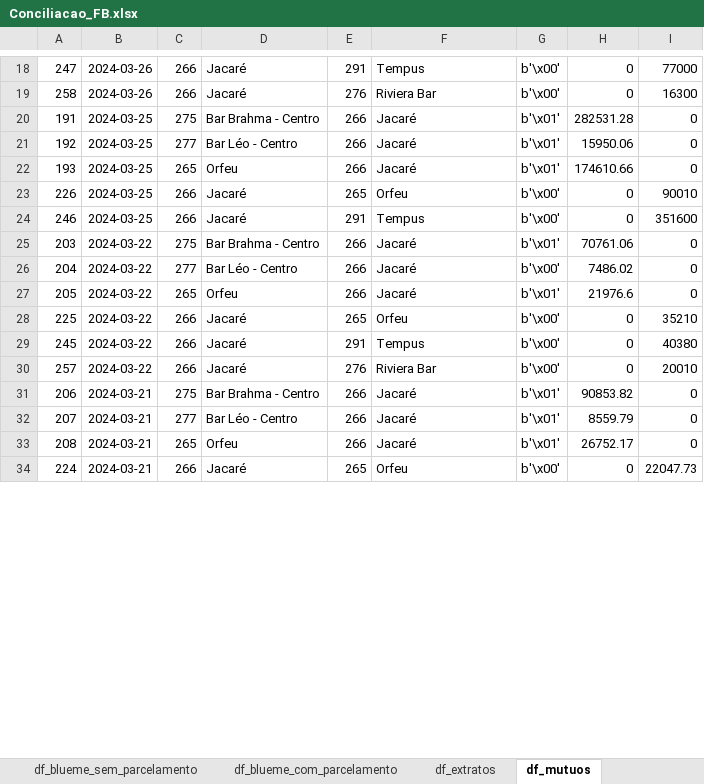
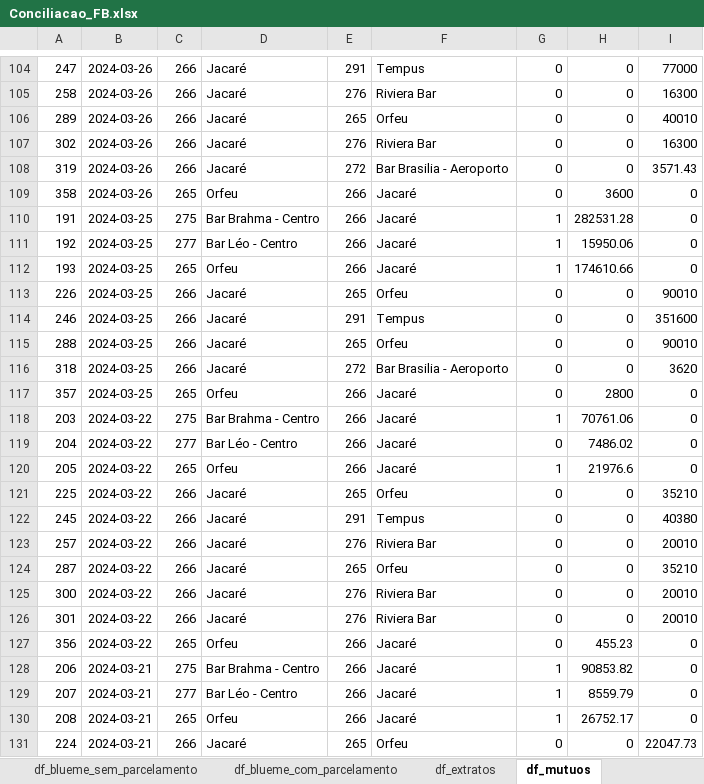
Before and after one commit to gabrielcunha91/fluxo-caixa-fb, an Excel workbook: Conciliacao_FB.xlsx, sheet df_mutuos, drawn as a sheet; only a part is shown, gaps mark what is left out; values as stored, in another font and other column widths than the file's, no borders; addresses are those after the commit; the diff covers the shown part only; the diff names each change by its address in the sheet, - before the commit and + after, or states it on an @@ line.

```diff
--- a/Conciliacao_FB.xlsx (sheet df_mutuos)
+++ b/Conciliacao_FB.xlsx (sheet df_mutuos)
-G104:G105: b'\x00'
+G104:G105: 0
+row 106: 289 | 2024-03-26 | 266 | Jacaré | 265 | Orfeu | 0 | 0 | 40010
+row 107: 302 | 2024-03-26 | 266 | Jacaré | 276 | Riviera Bar | 0 | 0 | 16300
+row 108: 319 | 2024-03-26 | 266 | Jacaré | 272 | Bar Brasilia - Aeroporto | 0 | 0 | 3571.43
+row 109: 358 | 2024-03-26 | 265 | Orfeu | 266 | Jacaré | 0 | 3600 | 0
-G110:G112: b'\x01'
+G110:G112: 1
-G113:G114: b'\x00'
+G113:G114: 0
+row 115: 288 | 2024-03-25 | 266 | Jacaré | 265 | Orfeu | 0 | 0 | 90010
+row 116: 318 | 2024-03-25 | 266 | Jacaré | 272 | Bar Brasilia - Aeroporto | 0 | 0 | 3620
+row 117: 357 | 2024-03-25 | 265 | Orfeu | 266 | Jacaré | 0 | 2800 | 0
-G118: b'\x01'
+G118: 1
-G119: b'\x00'
+G119: 0
-G120: b'\x01'
+G120: 1
-G121:G123: b'\x00'
+G121:G123: 0
+row 124: 287 | 2024-03-22 | 266 | Jacaré | 265 | Orfeu | 0 | 0 | 35210
+row 125: 300 | 2024-03-22 | 266 | Jacaré | 276 | Riviera Bar | 0 | 0 | 20010
+row 126: 301 | 2024-03-22 | 266 | Jacaré | 276 | Riviera Bar | 0 | 0 | 20010
+row 127: 356 | 2024-03-22 | 265 | Orfeu | 266 | Jacaré | 0 | 455.23 | 0
-G128:G130: b'\x01'
+G128:G130: 1
-G131: b'\x00'
+G131: 0
```
Also changed, not shown: 132 added rows, 1 removed row and 137 edited cells elsewhere in this sheet, sheet df_blueme_sem_parcelamento, sheet df_extratos, sheet df_blueme_com_parcelamento, other sheet tabs, hidden cells, 1 other file.
